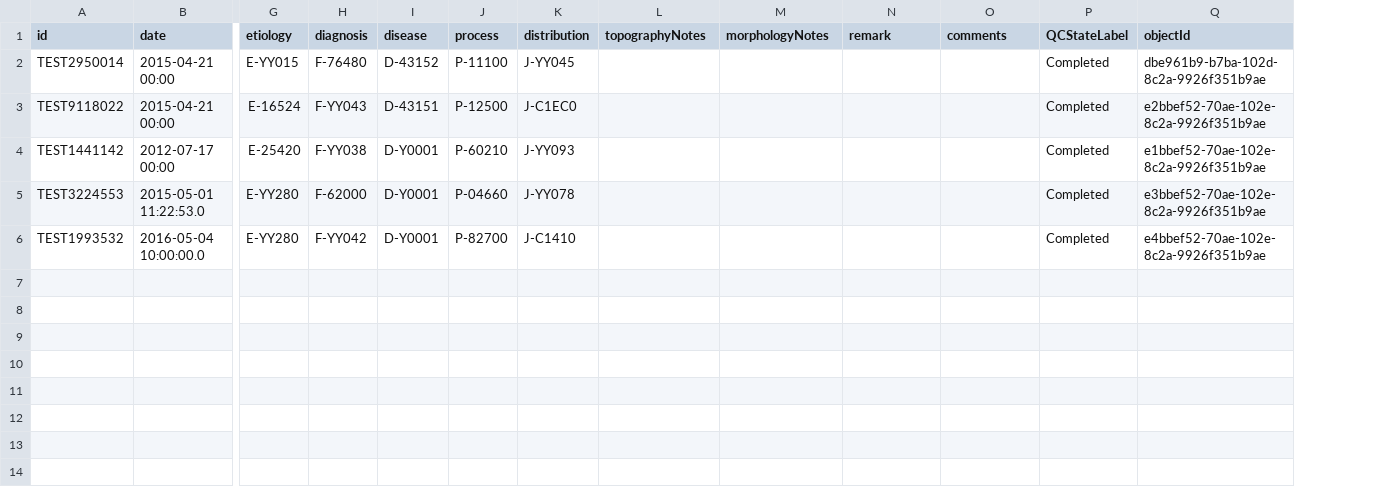
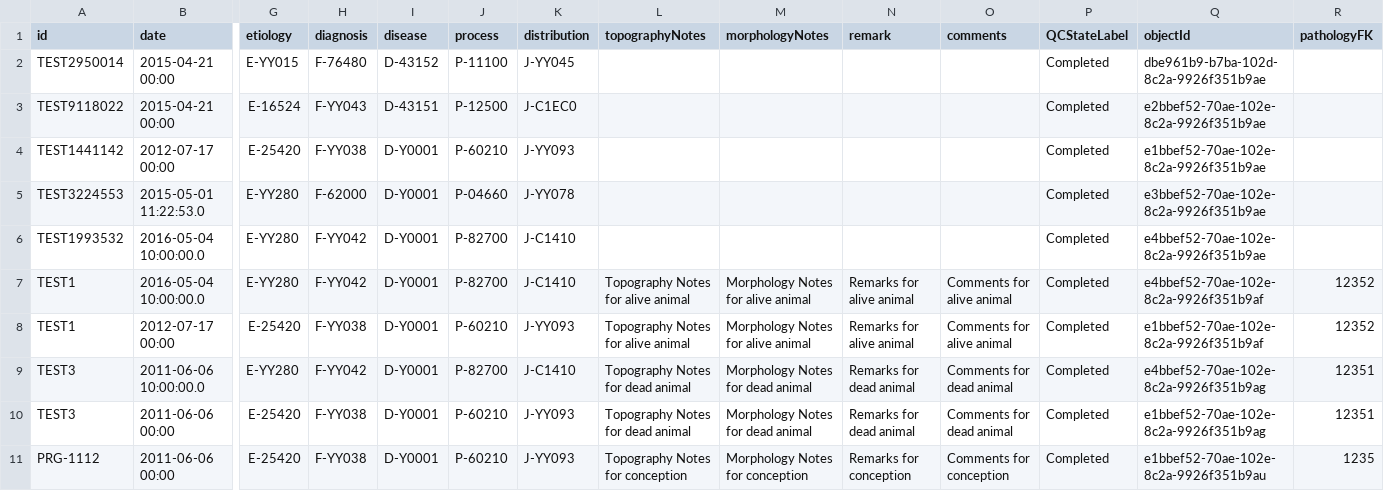
Before and after one commit to LabKey/cnprcEHRModules, a TSV file: cnprc_ehr/resources/referenceStudy/datasets/dataset5029.tsv, drawn as a sheet; only a part is shown, gaps mark what is left out; rows hold the shown columns only; the diff names each change by its address in the sheet, - before the commit and + after, or states it on an @@ line.

Commit message:
Spec ID: 34252 : Pathology report - Automation test + Sample data

```diff
--- a/cnprc_ehr/resources/referenceStudy/datasets/dataset5029.tsv
+++ b/cnprc_ehr/resources/referenceStudy/datasets/dataset5029.tsv
+column R (pathologyFK), empty
+row 7: TEST1 | 2016-05-04 10:00:00.0 | E-YY280 | F-YY042 | D-Y0001 | P-82700 | J-C1410 | Topography Notes for alive animal | Morphology Notes for alive animal | Remarks for alive animal | Comments for alive animal | Completed | e4bbef52-70ae-102e-8c2a-9926f351b9af | 12352
+row 8: TEST1 | 2012-07-17 00:00 | E-25420 | F-YY038 | D-Y0001 | P-60210 | J-YY093 | Topography Notes for alive animal | Morphology Notes for alive animal | Remarks for alive animal | Comments for alive animal | Completed | e1bbef52-70ae-102e-8c2a-9926f351b9af | 12352
+row 9: TEST3 | 2011-06-06 10:00:00.0 | E-YY280 | F-YY042 | D-Y0001 | P-82700 | J-C1410 | Topography Notes for dead animal | Morphology Notes for dead animal | Remarks for dead animal | Comments for dead animal | Completed | e4bbef52-70ae-102e-8c2a-9926f351b9ag | 12351
+row 10: TEST3 | 2011-06-06 00:00 | E-25420 | F-YY038 | D-Y0001 | P-60210 | J-YY093 | Topography Notes for dead animal | Morphology Notes for dead animal | Remarks for dead animal | Comments for dead animal | Completed | e1bbef52-70ae-102e-8c2a-9926f351b9ag | 12351
+row 11: PRG-1112 | 2011-06-06 00:00 | E-25420 | F-YY038 | D-Y0001 | P-60210 | J-YY093 | Topography Notes for conception | Morphology Notes for conception | Remarks for conception | Comments for conception | Completed | e1bbef52-70ae-102e-8c2a-9926f351b9au | 1235
```
Also changed, not shown: cnprc_ehr/resources/referenceStudy/datasets/dataset1022.tsv, cnprc_ehr/resources/referenceStudy/datasets/dataset1025.tsv, 5 other files.
